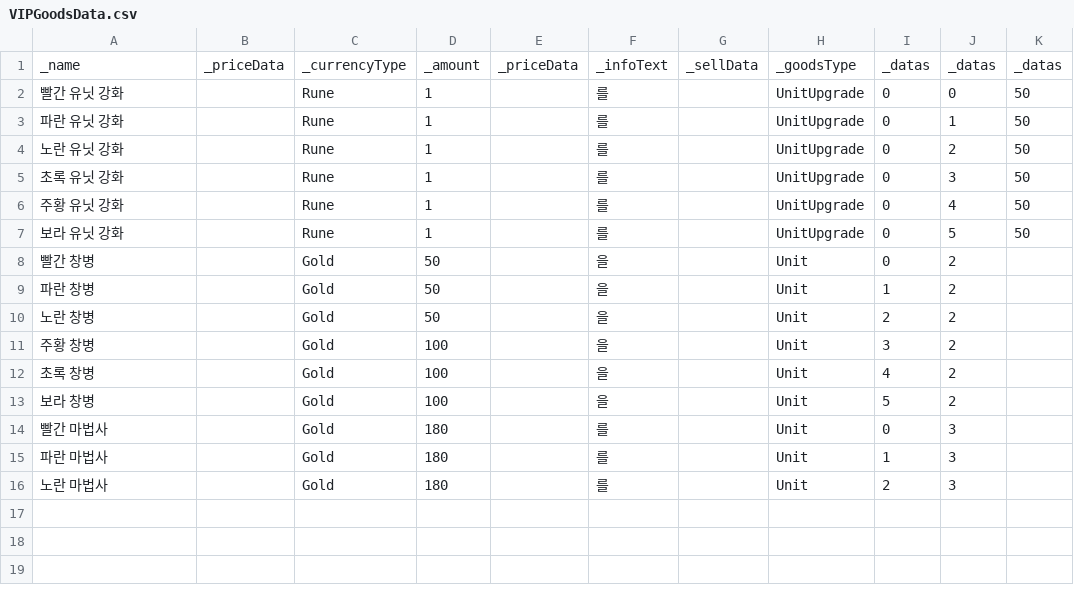
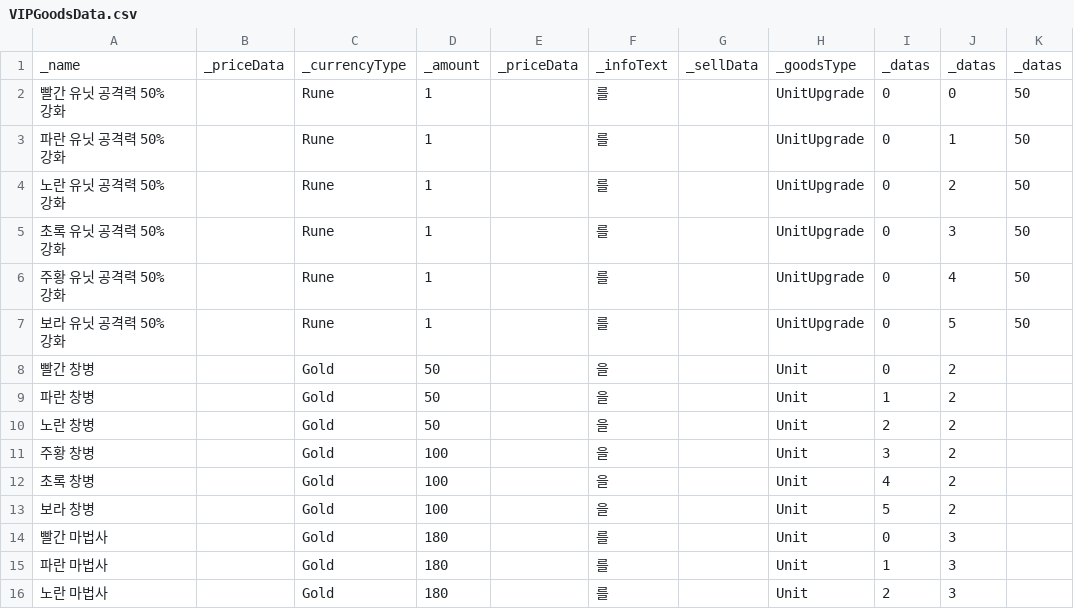
Before and after one commit to Penguin-God/TowerDefenseGame, a CSV file: Assets/Resources/Data/SkillData/VIPGoodsData.csv, drawn as a sheet; only a part is shown; the diff names each change by its address in the sheet, - before the commit and + after, or states it on an @@ line.

```diff
--- a/Assets/Resources/Data/SkillData/VIPGoodsData.csv
+++ b/Assets/Resources/Data/SkillData/VIPGoodsData.csv
-A2: 빨간 유닛 강화
+A2: 빨간 유닛 공격력 50% 강화
-A3: 파란 유닛 강화
+A3: 파란 유닛 공격력 50% 강화
-A4: 노란 유닛 강화
+A4: 노란 유닛 공격력 50% 강화
-A5: 초록 유닛 강화
+A5: 초록 유닛 공격력 50% 강화
-A6: 주황 유닛 강화
+A6: 주황 유닛 공격력 50% 강화
-A7: 보라 유닛 강화
+A7: 보라 유닛 공격력 50% 강화
```
Also changed, not shown: 1 other file.
